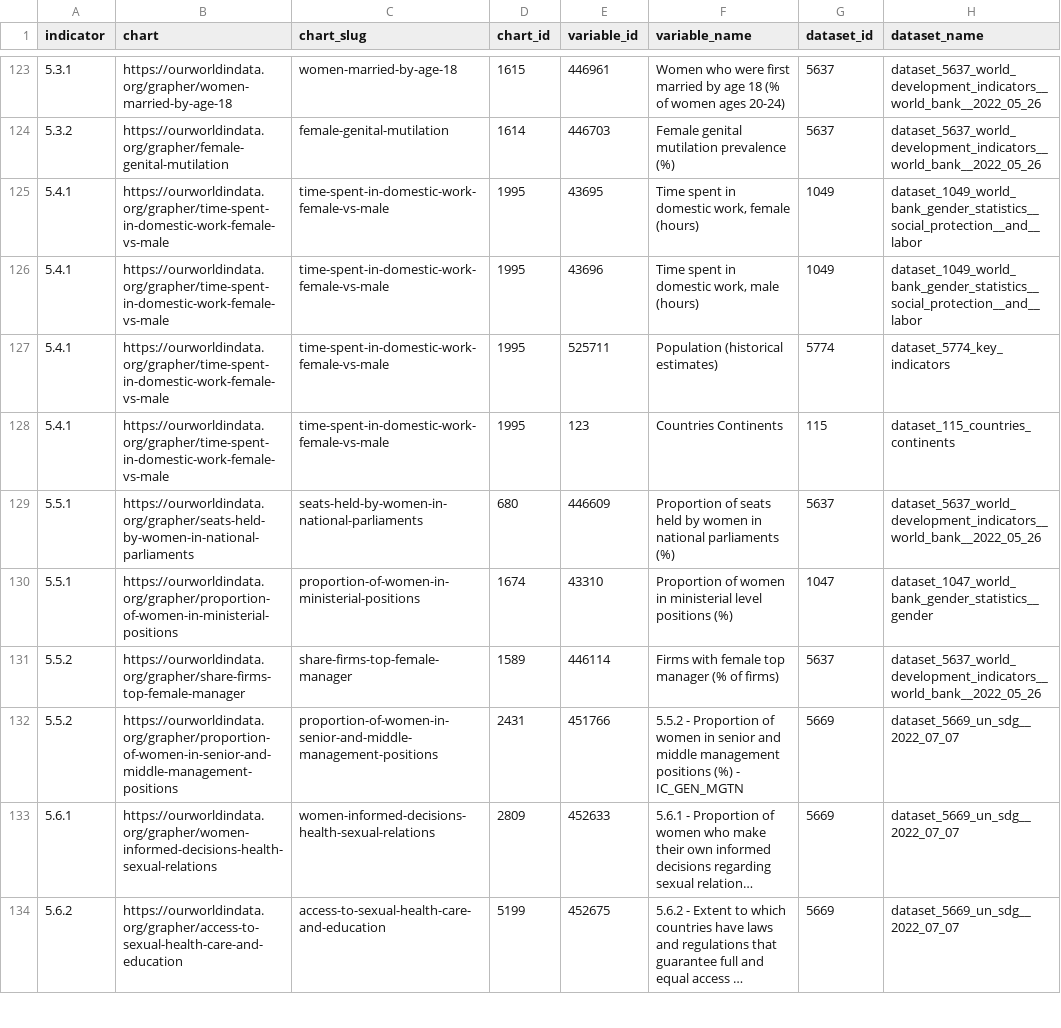
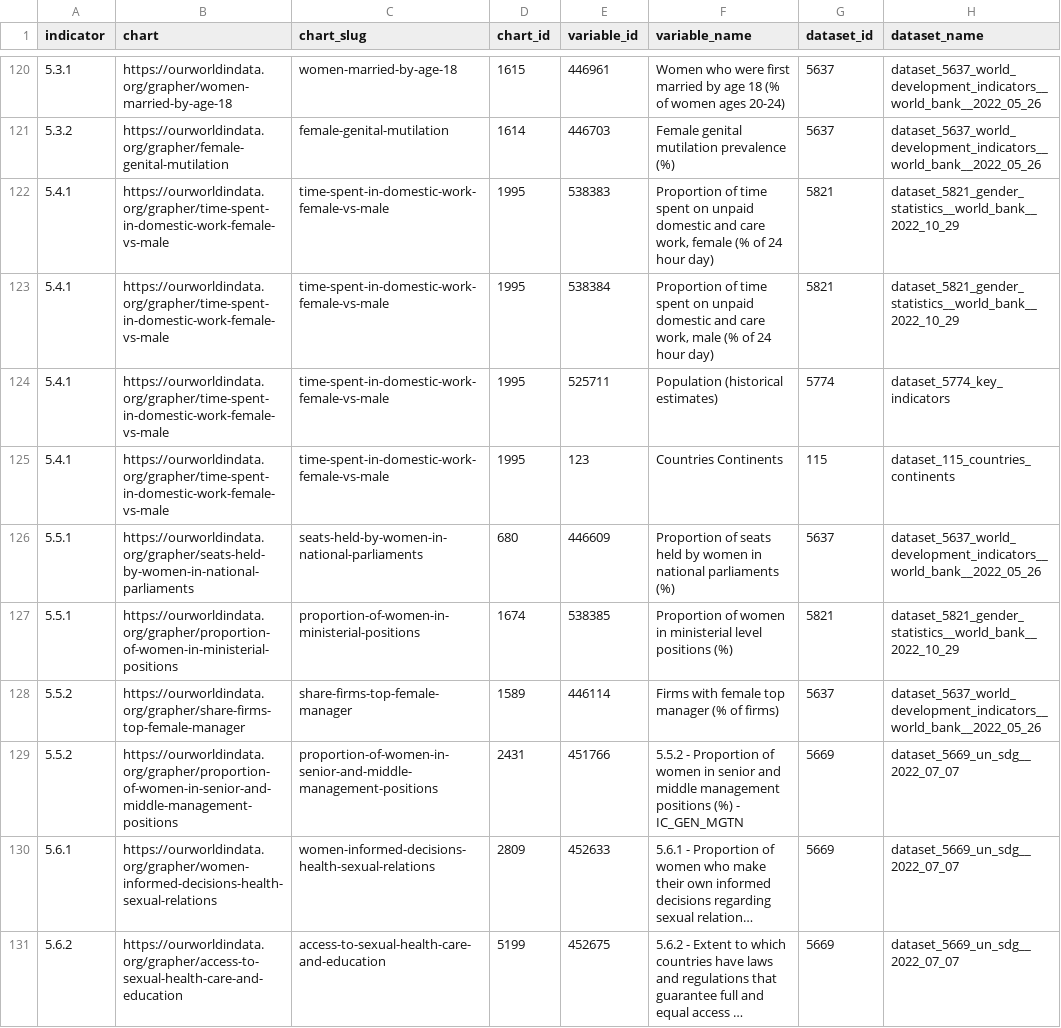
Before and after one commit to owid/etl, a CSV file: etl/steps/data/garden/sdg/latest/sdg_sources.csv, drawn as a sheet; only a part is shown, gaps mark what is left out; long unchanged cells end in …; the diff covers the shown part only.

```diff
--- a/etl/steps/data/garden/sdg/latest/sdg_sources.csv
+++ b/etl/steps/data/garden/sdg/latest/sdg_sources.csv
@@ -124,4 +121,4 @@ indicator,chart,chart_slug,chart_id,variable_id,variable_name,dataset_id,dataset
 5.3.2,https://ourworldindata.org/grapher/female-genital-mutilation,female-genital-mutilation,1614,446703,Female genital mutilation prevalence (%),5637,dataset_5637_world_development_indicators__world_bank__2022_05_26
-5.4.1,https://ourworldindata.org/grapher/time-spent-in-domestic-work-female-vs-male,time-spent-in-domestic-work-female-vs-male,1995,43695,"Time spent in domestic work, female (hours)",1049,dataset_1049_world_bank_gender_statistics__social_protection__and__labor
-5.4.1,https://ourworldindata.org/grapher/time-spent-in-domestic-work-female-vs-male,time-spent-in-domestic-work-female-vs-male,1995,43696,"Time spent in domestic work, male (hours)",1049,dataset_1049_world_bank_gender_statistics__social_protection__and__labor
+5.4.1,https://ourworldindata.org/grapher/time-spent-in-domestic-work-female-vs-male,time-spent-in-domestic-work-female-vs-male,1995,538383,"Proportion of time spent on unpaid domestic and care work, female (% of 24 hour day)",5821,dataset_5821_gender_statistics__world_bank__2022_10_29
+5.4.1,https://ourworldindata.org/grapher/time-spent-in-domestic-work-female-vs-male,time-spent-in-domestic-work-female-vs-male,1995,538384,"Proportion of time spent on unpaid domestic and care work, male (% of 24 hour day)",5821,dataset_5821_gender_statistics__world_bank__2022_10_29
 5.4.1,https://ourworldindata.org/grapher/time-spent-in-domestic-work-female-vs-male,time-spent-in-domestic-work-female-vs-male,1995,525711,Population (historical estimates),5774,dataset_5774_key_indicators
@@ -129,3 +126,3 @@ indicator,chart,chart_slug,chart_id,variable_id,variable_name,dataset_id,dataset
 5.5.1,https://ourworldindata.org/grapher/seats-held-by-women-in-national-parliaments,seats-held-by-women-in-national-parliaments,680,446609,Proportion of seats held by women in national parliaments (%),5637,dataset_5637_world_development_indicators__world_bank__2022_05_26
-5.5.1,https://ourworldindata.org/grapher/proportion-of-women-in-ministerial-positions,proportion-of-women-in-ministerial-positions,1674,43310,Proportion of women in ministerial level positions (%),1047,dataset_1047_world_bank_gender_statistics__gender
+5.5.1,https://ourworldindata.org/grapher/proportion-of-women-in-ministerial-positions,proportion-of-women-in-ministerial-positions,1674,538385,Proportion of women in ministerial level positions (%),5821,dataset_5821_gender_statistics__world_bank__2022_10_29
 5.5.2,https://ourworldindata.org/grapher/share-firms-top-female-manager,share-firms-top-female-manager,1589,446114,Firms with female top manager (% of firms),5637,dataset_5637_world_development_indicators__world_bank__2022_05_26
```
Also changed, not shown: 2 added rows, 9 removed rows and 18 edited cells elsewhere in this file, 2 other files.
